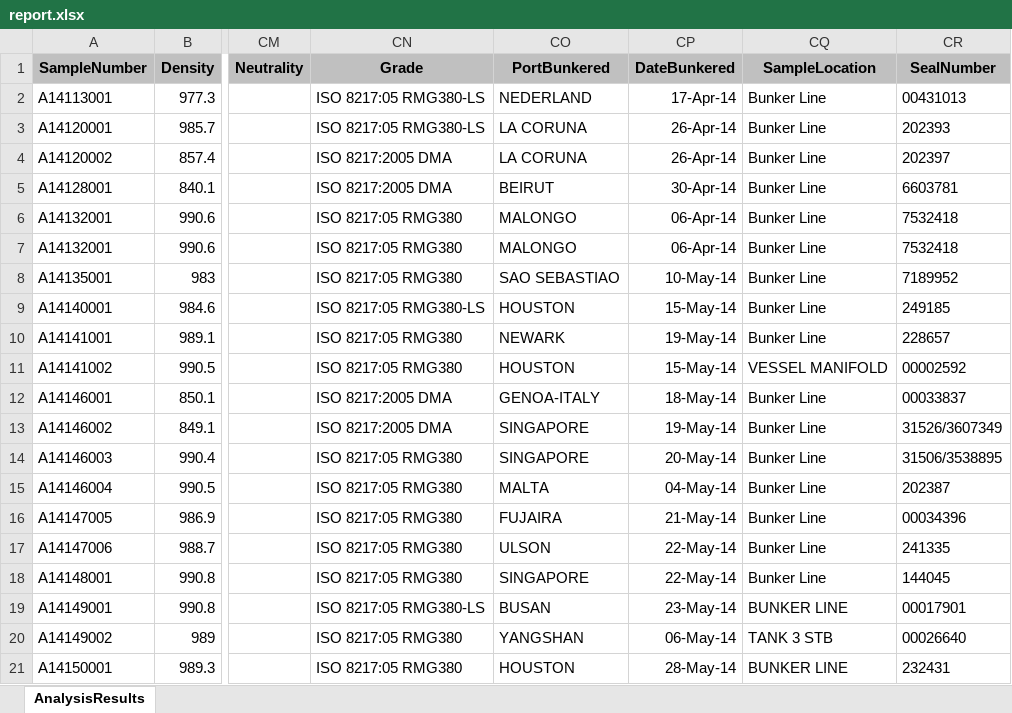
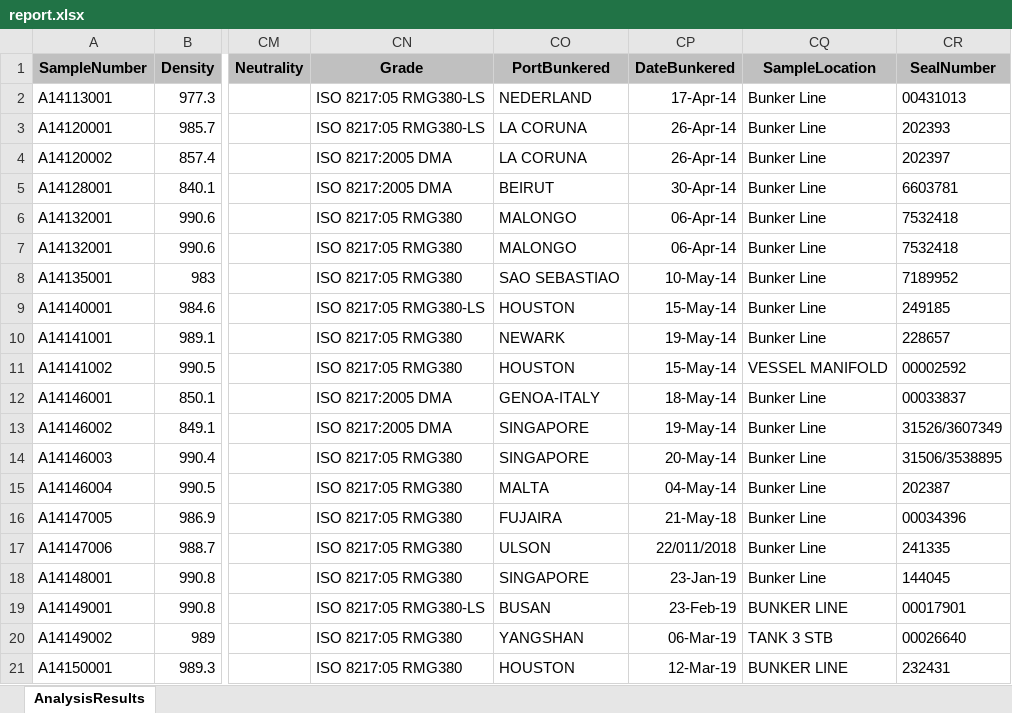
Before and after one commit to Susheer/root-appwithslider, an Excel workbook: Shared/report.xlsx, sheet AnalysisResults, drawn as a sheet; only a part is shown, gaps mark what is left out; values as stored, in another font and other column widths than the file's, no borders; the diff names each change by its address in the sheet, - before the commit and + after, or states it on an @@ line.

```diff
--- a/Shared/report.xlsx (sheet AnalysisResults)
+++ b/Shared/report.xlsx (sheet AnalysisResults)
-CP16 (DateBunkered): 21-May-14
+CP16 (DateBunkered): 21-May-18
-CP17 (DateBunkered): 22-May-14
+CP17 (DateBunkered): 22/011/2018
-CP18 (DateBunkered): 22-May-14
+CP18 (DateBunkered): 23-Jan-19
-CP19 (DateBunkered): 23-May-14
+CP19 (DateBunkered): 23-Feb-19
-CP20 (DateBunkered): 06-May-14
+CP20 (DateBunkered): 06-Mar-19
-CP21 (DateBunkered): 28-May-14
+CP21 (DateBunkered): 12-Mar-19
```
Also changed, not shown: 7 other files.
